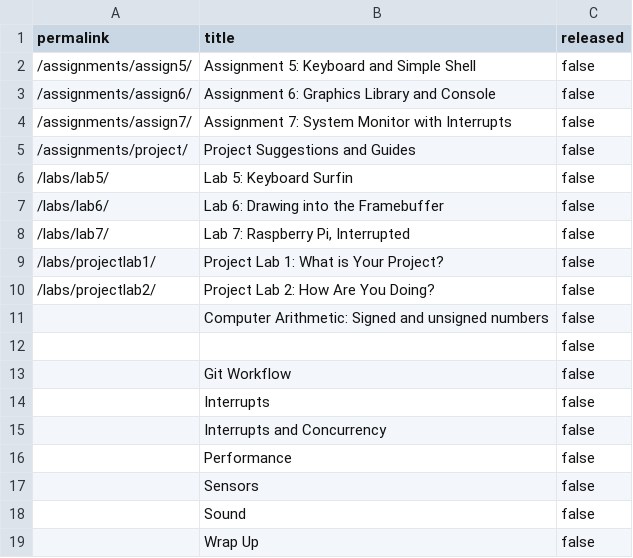
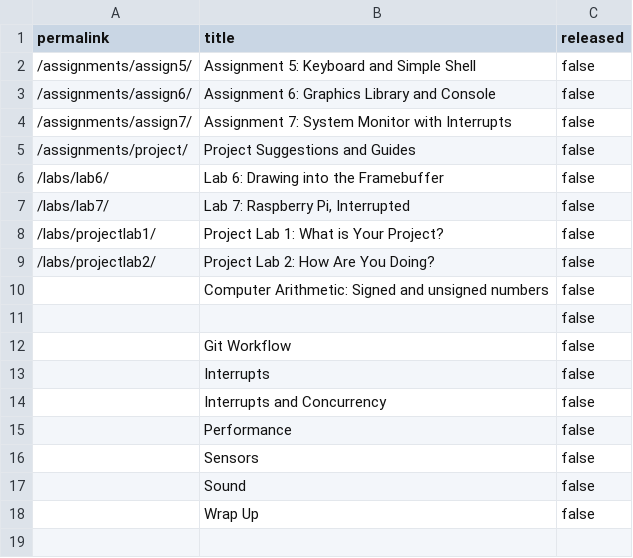
Before and after one commit to smundada/cs107e.github.io, a CSV file: _data/unreleased.csv, drawn as a sheet; the diff names each change by its address in the sheet, - before the commit and + after, or states it on an @@ line.

```diff
--- a/_data/unreleased.csv
+++ b/_data/unreleased.csv
-row 6: /labs/lab5/ | Lab 5: Keyboard Surfin | false
```
Also changed, not shown: 33 other files.
